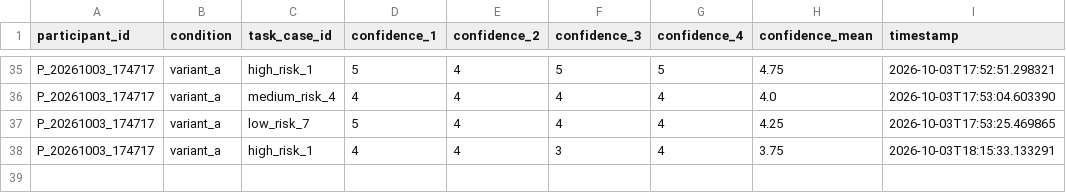
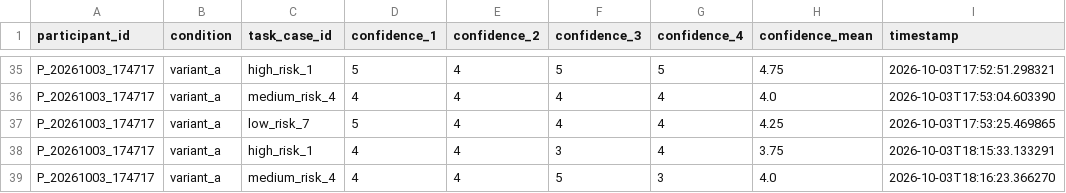
Before and after one commit to tylertgb/mphil_thesis_project, a CSV file: study_data/decision_confidence.csv, drawn as a sheet; only a part is shown, gaps mark what is left out.

Commit message:
Update study_data/decision_confidence.csv - 2026-10-03 18:16:23

```diff
--- a/study_data/decision_confidence.csv
+++ b/study_data/decision_confidence.csv
@@ -38 +38,2 @@ P_20261003_174717,variant_a,low_risk_7,5,4,4,4,4.25,2026-10-03T17:53:25.469865
 P_20261003_174717,variant_a,high_risk_1,4,4,3,4,3.75,2026-10-03T18:15:33.133291
+P_20261003_174717,variant_a,medium_risk_4,4,4,5,3,4.0,2026-10-03T18:16:23.366270
```
